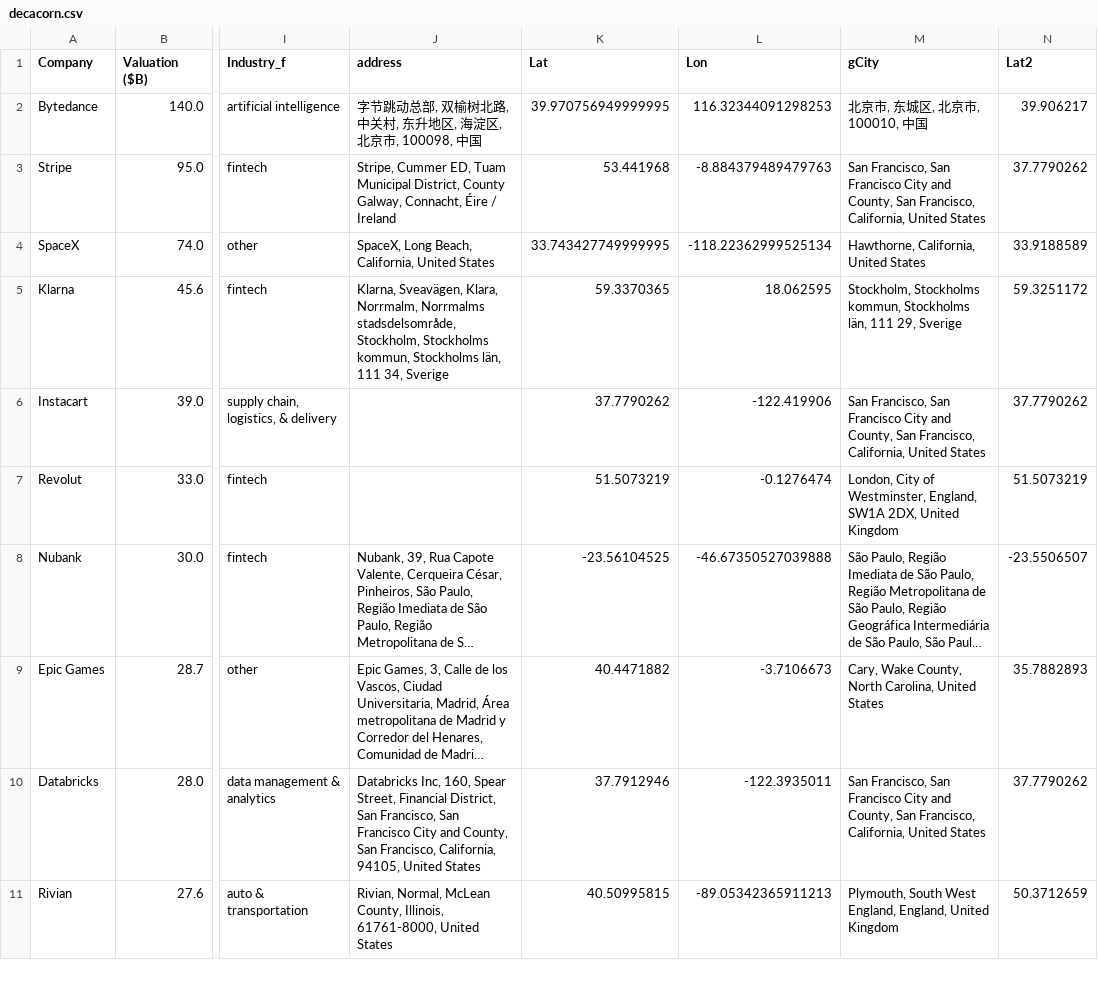
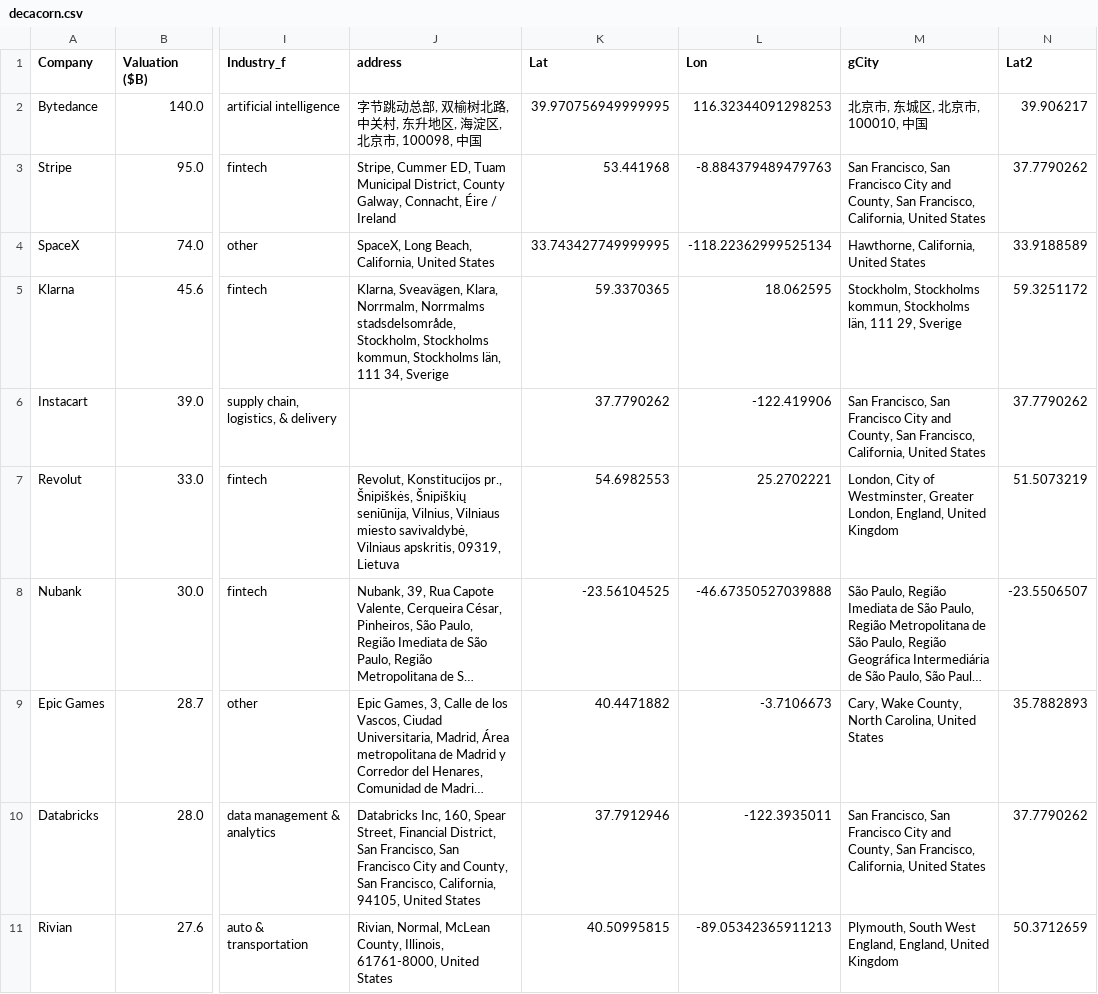
Before and after one commit to Hiromisa/project_unicorn, a CSV file: decacorn.csv, drawn as a sheet; only a part is shown, gaps mark what is left out; long unchanged cells end in …; the diff covers the shown part only; the diff names each change by its address in the sheet, - before the commit and + after, or states it on an @@ line.

Commit message:
Update decacorn.csv

```diff
--- a/decacorn.csv
+++ b/decacorn.csv
-J7 (address): (empty)
+J7 (address): Revolut, Konstitucijos pr., Šnipiškės, Šnipiškių seniūnija, Vilnius, Vilniaus miesto savivaldybė, Vilniaus apskritis, 09319, Lietuva
-K7 (Lat): 51.5073219
+K7 (Lat): 54.6982553
-L7 (Lon): -0.1276474
+L7 (Lon): 25.2702221
-M7 (gCity): …of Westminster, England, SW1A 2DX, United Kingdom
+M7 (gCity): …of Westminster, Greater London, England, United Kingdom
```
Also changed, not shown: 1 added row, 1 removed row and 2 edited cells elsewhere in this file.
